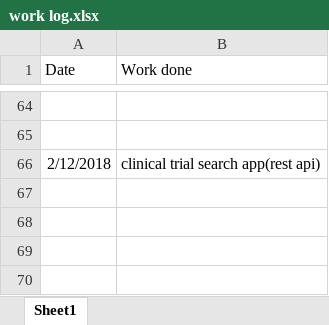
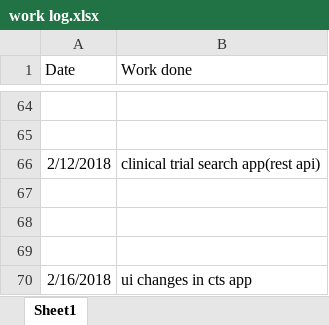
Before and after one commit to Burhanaslamwani/python, an Excel workbook: worklog/work log.xlsx, sheet Sheet1, drawn as a sheet; only a part is shown, gaps mark what is left out; values as stored, in another font and other column widths than the file's, no borders; the diff names each change by its address in the sheet, - before the commit and + after, or states it on an @@ line.

Commit message:
django CTS app

```diff
--- a/worklog/work log.xlsx (sheet Sheet1)
+++ b/worklog/work log.xlsx (sheet Sheet1)
+row 67: (empty)
+row 68: (empty)
+row 69: (empty)
+row 70: 2/16/2018 | ui changes in cts app
```
